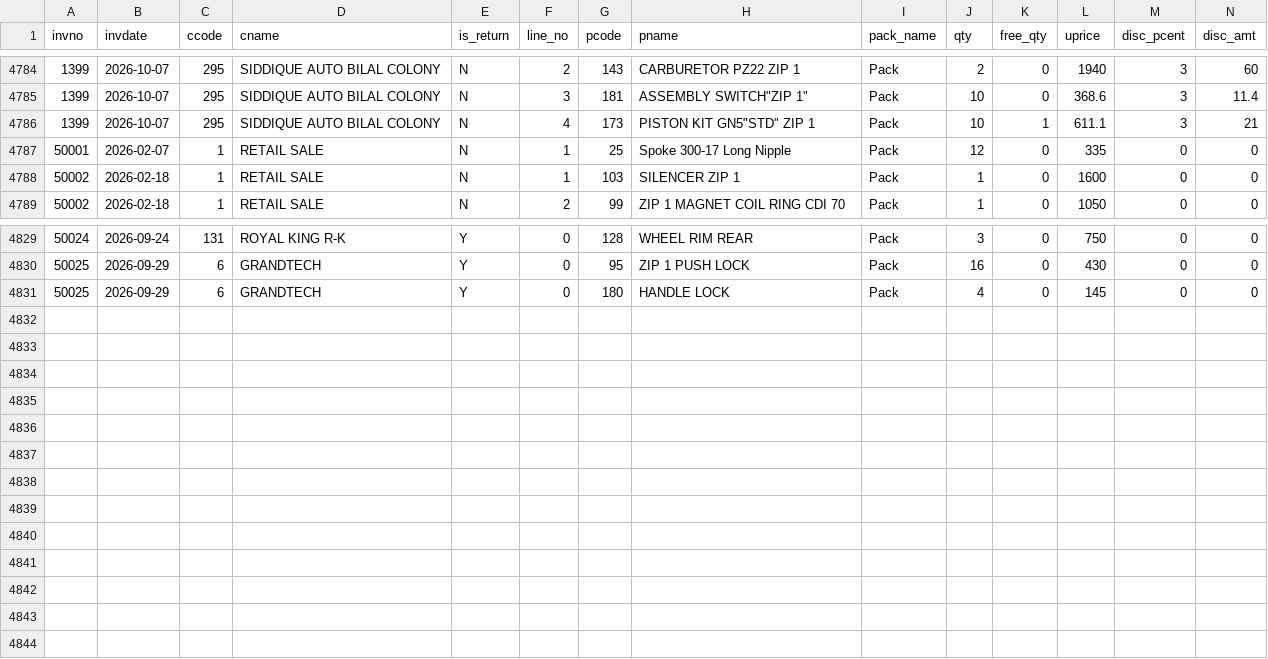
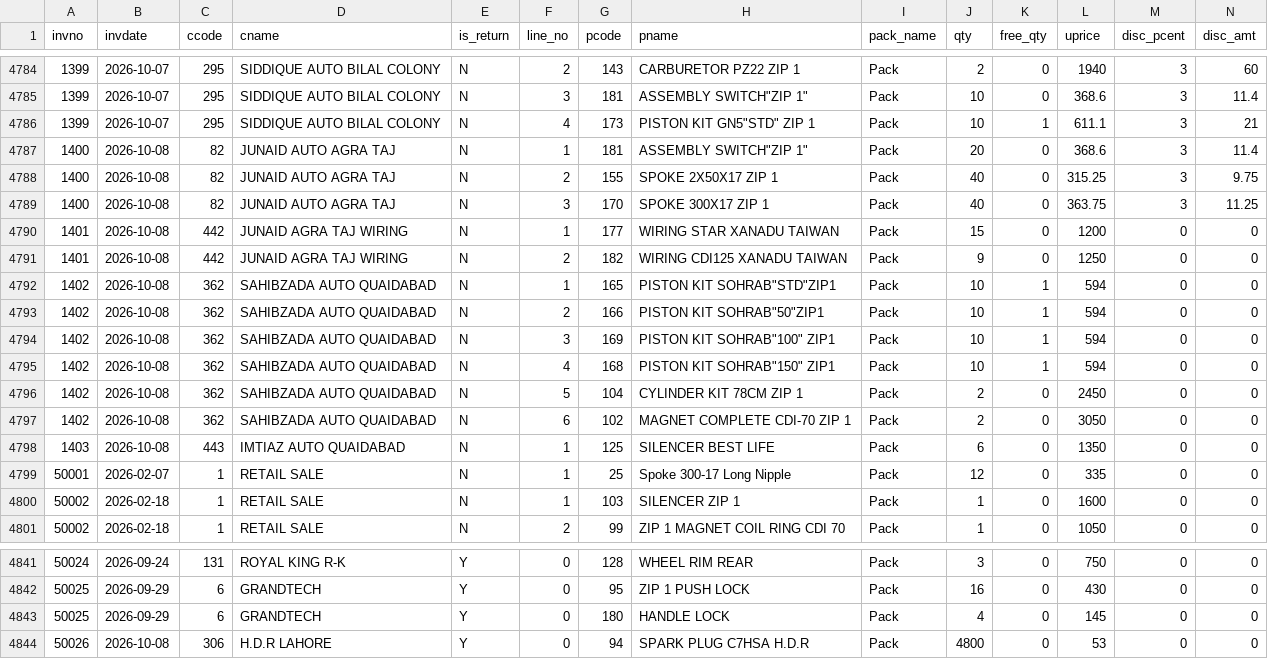
Before and after one commit to ahmedvohrra/zip1_naveed_daily_EXPORT, a CSV file: invoice_lines.csv, drawn as a sheet; only a part is shown, gaps mark what is left out; rows hold the shown columns only; the diff names each change by its address in the sheet, - before the commit and + after, or states it on an @@ line.

```diff
--- a/invoice_lines.csv
+++ b/invoice_lines.csv
+row 4787: 1400 | 2026-10-08 | 82 | JUNAID AUTO AGRA TAJ | N | 1 | 181 | ASSEMBLY SWITCH"ZIP 1" | Pack | 20 | 0 | 368.6 | 3 | 11.4
+row 4788: 1400 | 2026-10-08 | 82 | JUNAID AUTO AGRA TAJ | N | 2 | 155 | SPOKE 2X50X17 ZIP 1 | Pack | 40 | 0 | 315.25 | 3 | 9.75
+row 4789: 1400 | 2026-10-08 | 82 | JUNAID AUTO AGRA TAJ | N | 3 | 170 | SPOKE 300X17 ZIP 1 | Pack | 40 | 0 | 363.75 | 3 | 11.25
+row 4790: 1401 | 2026-10-08 | 442 | JUNAID AGRA TAJ WIRING | N | 1 | 177 | WIRING STAR XANADU TAIWAN | Pack | 15 | 0 | 1200 | 0 | 0
+row 4791: 1401 | 2026-10-08 | 442 | JUNAID AGRA TAJ WIRING | N | 2 | 182 | WIRING CDI125 XANADU TAIWAN | Pack | 9 | 0 | 1250 | 0 | 0
+row 4792: 1402 | 2026-10-08 | 362 | SAHIBZADA AUTO QUAIDABAD | N | 1 | 165 | PISTON KIT SOHRAB"STD"ZIP1 | Pack | 10 | 1 | 594 | 0 | 0
+row 4793: 1402 | 2026-10-08 | 362 | SAHIBZADA AUTO QUAIDABAD | N | 2 | 166 | PISTON KIT SOHRAB"50"ZIP1 | Pack | 10 | 1 | 594 | 0 | 0
+row 4794: 1402 | 2026-10-08 | 362 | SAHIBZADA AUTO QUAIDABAD | N | 3 | 169 | PISTON KIT SOHRAB"100" ZIP1 | Pack | 10 | 1 | 594 | 0 | 0
+row 4795: 1402 | 2026-10-08 | 362 | SAHIBZADA AUTO QUAIDABAD | N | 4 | 168 | PISTON KIT SOHRAB"150" ZIP1 | Pack | 10 | 1 | 594 | 0 | 0
+row 4796: 1402 | 2026-10-08 | 362 | SAHIBZADA AUTO QUAIDABAD | N | 5 | 104 | CYLINDER KIT 78CM ZIP 1 | Pack | 2 | 0 | 2450 | 0 | 0
+row 4797: 1402 | 2026-10-08 | 362 | SAHIBZADA AUTO QUAIDABAD | N | 6 | 102 | MAGNET COMPLETE CDI-70 ZIP 1 | Pack | 2 | 0 | 3050 | 0 | 0
+row 4798: 1403 | 2026-10-08 | 443 | IMTIAZ AUTO QUAIDABAD | N | 1 | 125 | SILENCER BEST LIFE | Pack | 6 | 0 | 1350 | 0 | 0
+row 4844: 50026 | 2026-10-08 | 306 | H.D.R LAHORE | Y | 0 | 94 | SPARK PLUG C7HSA H.D.R | Pack | 4800 | 0 | 53 | 0 | 0
```
Also changed, not shown: customers.csv, invoices.csv, 9 other files.
